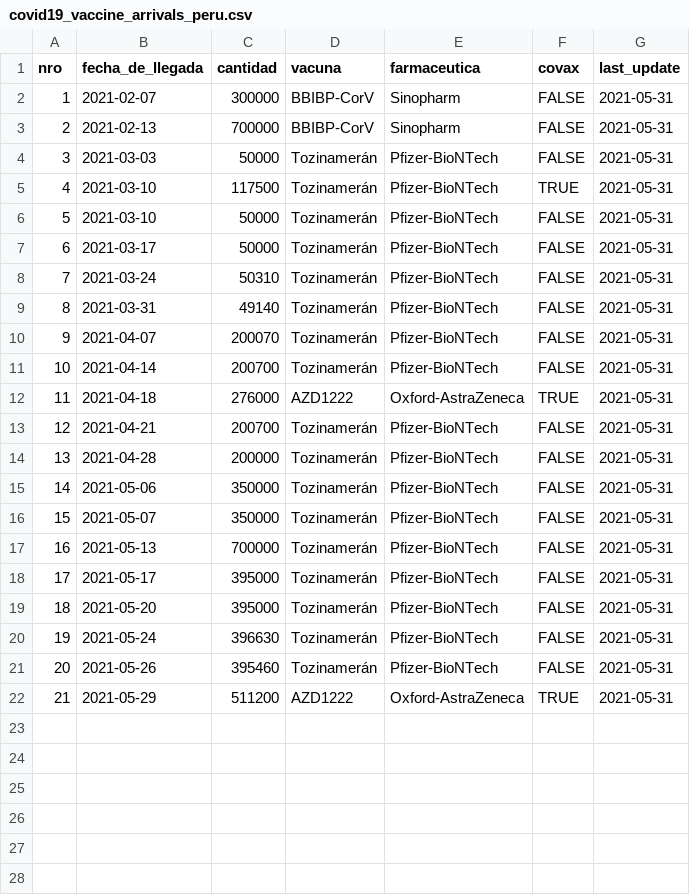
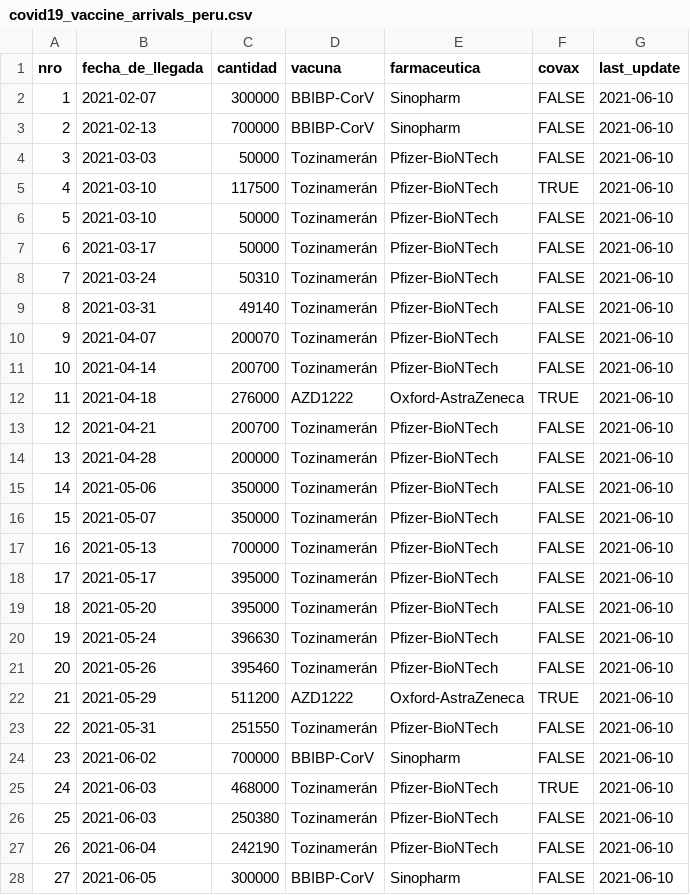
Before and after one commit to jmcastagnetto/covid-19-peru-vacunas, a CSV file: datos/covid19_vaccine_arrivals_peru.csv, drawn as a sheet.

Commit message:
actualizado llegadas y distribución

```diff
--- a/datos/covid19_vaccine_arrivals_peru.csv
+++ b/datos/covid19_vaccine_arrivals_peru.csv
@@ -1,22 +1,28 @@
 nro,fecha_de_llegada,cantidad,vacuna,farmaceutica,covax,last_update
-1,2021-02-07,300000,BBIBP-CorV,Sinopharm,FALSE,2021-05-31
-2,2021-02-13,700000,BBIBP-CorV,Sinopharm,FALSE,2021-05-31
-3,2021-03-03,50000,Tozinamerán,Pfizer-BioNTech,FALSE,2021-05-31
-4,2021-03-10,117500,Tozinamerán,Pfizer-BioNTech,TRUE,2021-05-31
-5,2021-03-10,50000,Tozinamerán,Pfizer-BioNTech,FALSE,2021-05-31
-6,2021-03-17,50000,Tozinamerán,Pfizer-BioNTech,FALSE,2021-05-31
-7,2021-03-24,50310,Tozinamerán,Pfizer-BioNTech,FALSE,2021-05-31
-8,2021-03-31,49140,Tozinamerán,Pfizer-BioNTech,FALSE,2021-05-31
-9,2021-04-07,200070,Tozinamerán,Pfizer-BioNTech,FALSE,2021-05-31
-10,2021-04-14,200700,Tozinamerán,Pfizer-BioNTech,FALSE,2021-05-31
-11,2021-04-18,276000,AZD1222,Oxford-AstraZeneca,TRUE,2021-05-31
-12,2021-04-21,200700,Tozinamerán,Pfizer-BioNTech,FALSE,2021-05-31
-13,2021-04-28,200000,Tozinamerán,Pfizer-BioNTech,FALSE,2021-05-31
-14,2021-05-06,350000,Tozinamerán,Pfizer-BioNTech,FALSE,2021-05-31
-15,2021-05-07,350000,Tozinamerán,Pfizer-BioNTech,FALSE,2021-05-31
-16,2021-05-13,700000,Tozinamerán,Pfizer-BioNTech,FALSE,2021-05-31
-17,2021-05-17,395000,Tozinamerán,Pfizer-BioNTech,FALSE,2021-05-31
-18,2021-05-20,395000,Tozinamerán,Pfizer-BioNTech,FALSE,2021-05-31
-19,2021-05-24,396630,Tozinamerán,Pfizer-BioNTech,FALSE,2021-05-31
-20,2021-05-26,395460,Tozinamerán,Pfizer-BioNTech,FALSE,2021-05-31
-21,2021-05-29,511200,AZD1222,Oxford-AstraZeneca,TRUE,2021-05-31
+1,2021-02-07,300000,BBIBP-CorV,Sinopharm,FALSE,2021-06-10
+2,2021-02-13,700000,BBIBP-CorV,Sinopharm,FALSE,2021-06-10
+3,2021-03-03,50000,Tozinamerán,Pfizer-BioNTech,FALSE,2021-06-10
+4,2021-03-10,117500,Tozinamerán,Pfizer-BioNTech,TRUE,2021-06-10
+5,2021-03-10,50000,Tozinamerán,Pfizer-BioNTech,FALSE,2021-06-10
+6,2021-03-17,50000,Tozinamerán,Pfizer-BioNTech,FALSE,2021-06-10
+7,2021-03-24,50310,Tozinamerán,Pfizer-BioNTech,FALSE,2021-06-10
+8,2021-03-31,49140,Tozinamerán,Pfizer-BioNTech,FALSE,2021-06-10
+9,2021-04-07,200070,Tozinamerán,Pfizer-BioNTech,FALSE,2021-06-10
+10,2021-04-14,200700,Tozinamerán,Pfizer-BioNTech,FALSE,2021-06-10
+11,2021-04-18,276000,AZD1222,Oxford-AstraZeneca,TRUE,2021-06-10
+12,2021-04-21,200700,Tozinamerán,Pfizer-BioNTech,FALSE,2021-06-10
+13,2021-04-28,200000,Tozinamerán,Pfizer-BioNTech,FALSE,2021-06-10
+14,2021-05-06,350000,Tozinamerán,Pfizer-BioNTech,FALSE,2021-06-10
+15,2021-05-07,350000,Tozinamerán,Pfizer-BioNTech,FALSE,2021-06-10
+16,2021-05-13,700000,Tozinamerán,Pfizer-BioNTech,FALSE,2021-06-10
+17,2021-05-17,395000,Tozinamerán,Pfizer-BioNTech,FALSE,2021-06-10
+18,2021-05-20,395000,Tozinamerán,Pfizer-BioNTech,FALSE,2021-06-10
+19,2021-05-24,396630,Tozinamerán,Pfizer-BioNTech,FALSE,2021-06-10
+20,2021-05-26,395460,Tozinamerán,Pfizer-BioNTech,FALSE,2021-06-10
+21,2021-05-29,511200,AZD1222,Oxford-AstraZeneca,TRUE,2021-06-10
+22,2021-05-31,251550,Tozinamerán,Pfizer-BioNTech,FALSE,2021-06-10
+23,2021-06-02,700000,BBIBP-CorV,Sinopharm,FALSE,2021-06-10
+24,2021-06-03,468000,Tozinamerán,Pfizer-BioNTech,TRUE,2021-06-10
+25,2021-06-03,250380,Tozinamerán,Pfizer-BioNTech,FALSE,2021-06-10
+26,2021-06-04,242190,Tozinamerán,Pfizer-BioNTech,FALSE,2021-06-10
+27,2021-06-05,300000,BBIBP-CorV,Sinopharm,FALSE,2021-06-10
```
Also changed, not shown: 3 other files.
